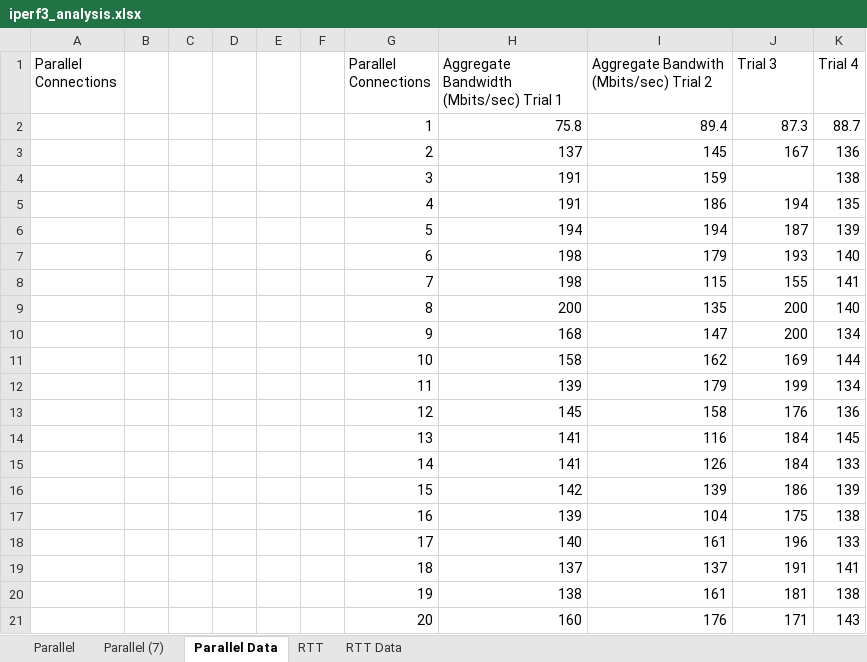
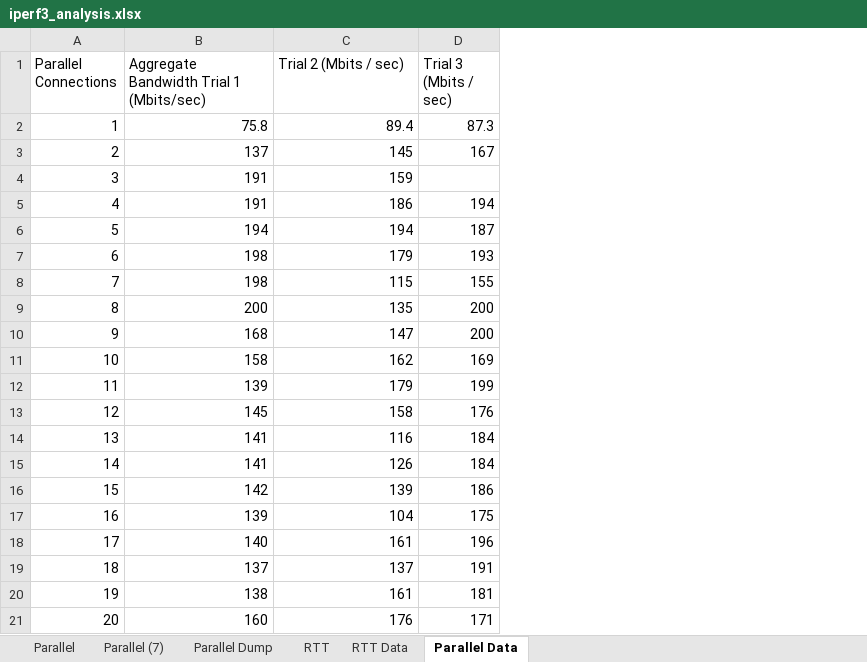
Before and after one commit to jl3953/stuff, an Excel workbook: iperf3_analysis.xlsx, sheet Parallel Data, drawn as a sheet; values as stored, in another font and other column widths than the file's, no borders; table styles not drawn; removed rows and columns are numbered as before the commit, all else as after; the diff names each change by its address in the sheet, - before the commit and + after, or states it on an @@ line.

```diff
--- a/iperf3_analysis.xlsx (sheet Parallel Data)
+++ b/iperf3_analysis.xlsx (sheet Parallel Data)
+sheet tab: Parallel Dump
@@ sheet tab order changed: Parallel | Parallel (7) | Parallel Dump | RTT | RTT Data | Parallel Data @@
-column A (Parallel Connections), empty
-column B, empty
-column C, empty
-column D, empty
-column E, empty
-column F, empty
-column K (Trial 4), rows 2-21: 88.7 | 136 | 138 | 135 | 139 | 140 | 141 | 140 | 134 | 144 | 134 | 136 | 145 | 133 | 139 | 138 | 133 | 141 | 138 | 143
-B1: Aggregate Bandwidth (Mbits/sec) Trial 1
+B1: Aggregate Bandwidth Trial 1 (Mbits/sec)
-C1: Aggregate Bandwith (Mbits/sec) Trial 2
+C1: Trial 2 (Mbits / sec)
-D1: Trial 3
+D1: Trial 3 (Mbits / sec)
```
Also changed, not shown: sheet RTT Data, charts or pictures, 1 other file.
